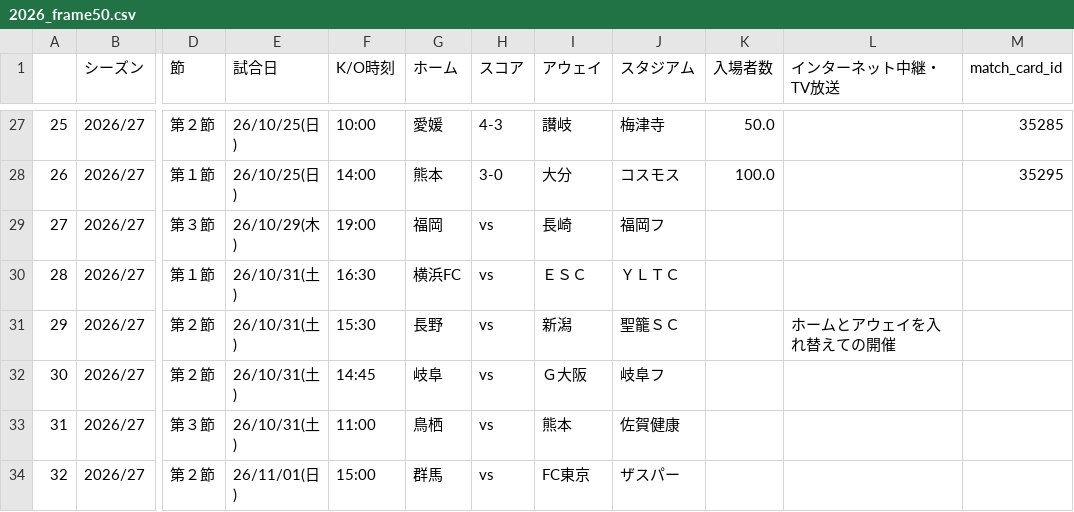
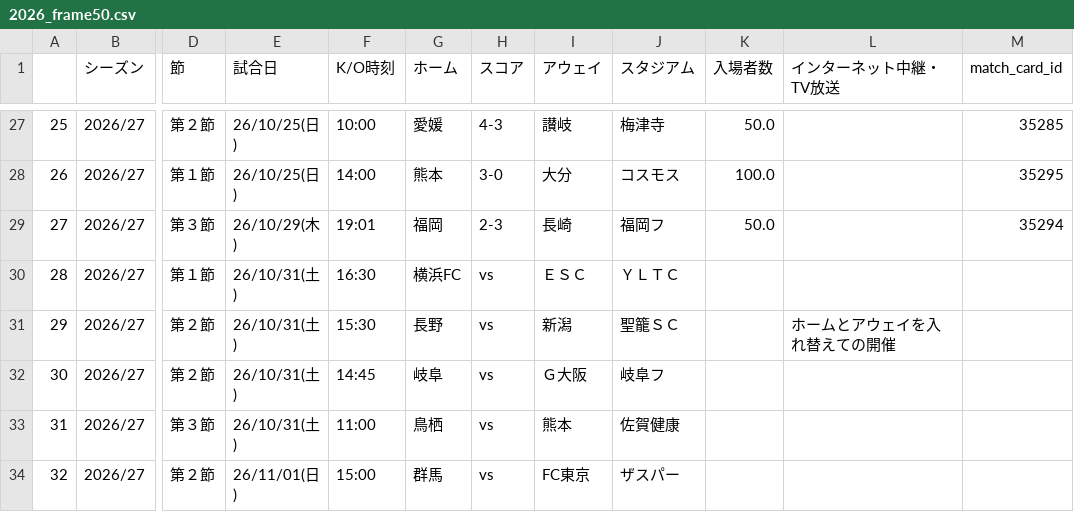
Before and after one commit to mokekuma-git/JLeague_Matches-Bar_Graph, a CSV file: csv/2026_frame50.csv, drawn as a sheet; only a part is shown, gaps mark what is left out; the diff names each change by its address in the sheet, - before the commit and + after, or states it on an @@ line.

```diff
--- a/csv/2026_frame50.csv
+++ b/csv/2026_frame50.csv
-F29 (K/O時刻): 19:00
+F29 (K/O時刻): 19:01
-H29 (スコア): vs
+H29 (スコア): 2-3
-K29 (入場者数): (empty)
+K29 (入場者数): 50.0
-M29 (match_card_id): (empty)
+M29 (match_card_id): 35294
```
Also changed, not shown: csv/2026_frame11.csv, docs/csv/26-27_allmatch_result-JLeagueCup.csv, 2 other files.
